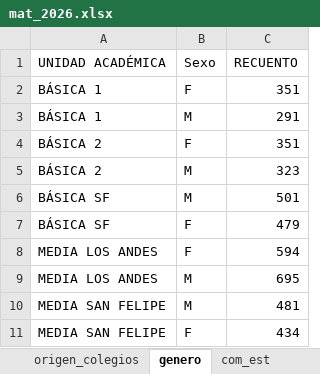
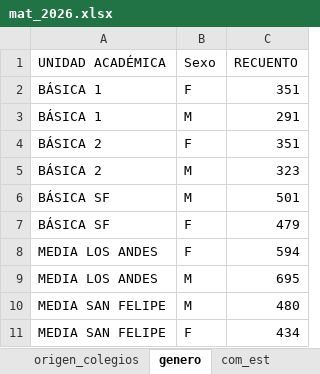
Before and after one commit to cjsepulveda/Proyect_multi_page, an Excel workbook: src/pages/data/mat_2026.xlsx, sheet genero, drawn as a sheet; values as stored, in another font and other column widths than the file's, no borders; the diff names each change by its address in the sheet, - before the commit and + after, or states it on an @@ line.

```diff
--- a/src/pages/data/mat_2026.xlsx (sheet genero)
+++ b/src/pages/data/mat_2026.xlsx (sheet genero)
-C10 (RECUENTO): 481
+C10 (RECUENTO): 480
```
Also changed, not shown: sheet mat_2026, sheet com_est, sheet origen_estudiantes, sheet mat_time.
